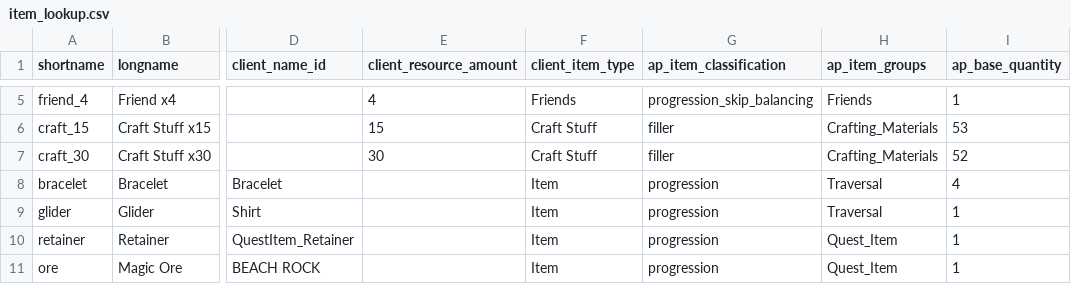
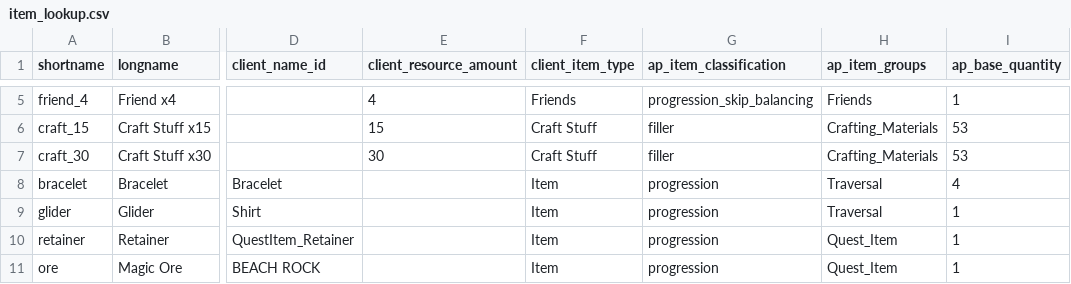
Before and after one commit to natronium/GatorArchipelago, a CSV file: data/item_lookup.csv, drawn as a sheet; only a part is shown, gaps mark what is left out; the diff names each change by its address in the sheet, - before the commit and + after, or states it on an @@ line.

Commit message:
revert craft material count again

```diff
--- a/data/item_lookup.csv
+++ b/data/item_lookup.csv
-I7 (ap_base_quantity): 52
+I7 (ap_base_quantity): 53
```
